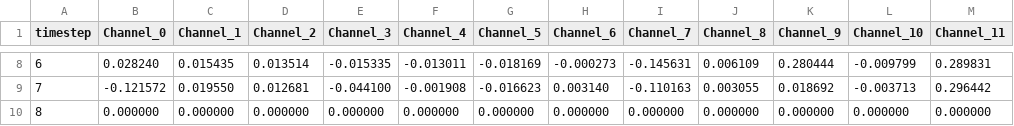
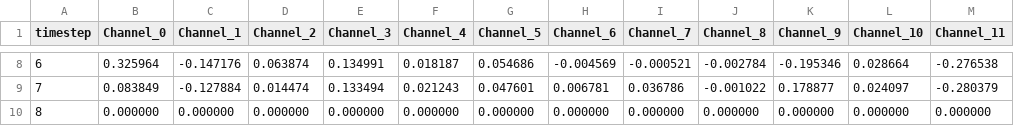
Before and after one commit to qamarUn/markdown, a CSV file: shap_matrix_x2.csv, drawn as a sheet; only a part is shown, gaps mark what is left out; the diff covers the shown part only.

```diff
--- a/shap_matrix_x2.csv
+++ b/shap_matrix_x2.csv
@@ -8,3 +8,3 @@ timestep,Channel_0,Channel_1,Channel_2,Channel_3,Channel_4,Channel_5,Channel_6,C
-6,0.028240,0.015435,0.013514,-0.015335,-0.013011,-0.018169,-0.000273,-0.145631,0.006109,0.280444,-0.009799,0.289831
-7,-0.121572,0.019550,0.012681,-0.044100,-0.001908,-0.016623,0.003140,-0.110163,0.003055,0.018692,-0.003713,0.296442
+6,0.325964,-0.147176,0.063874,0.134991,0.018187,0.054686,-0.004569,-0.000521,-0.002784,-0.195346,0.028664,-0.276538
+7,0.083849,-0.127884,0.014474,0.133494,0.021243,0.047601,0.006781,0.036786,-0.001022,0.178877,0.024097,-0.280379
 8,0.000000,0.000000,0.000000,0.000000,0.000000,0.000000,0.000000,0.000000,0.000000,0.000000,0.000000,0.000000
```
Also changed, not shown: 72 edited cells elsewhere in this file, grafana_ready_x1.csv, grafana_ready_x2.csv, 3 other files.
